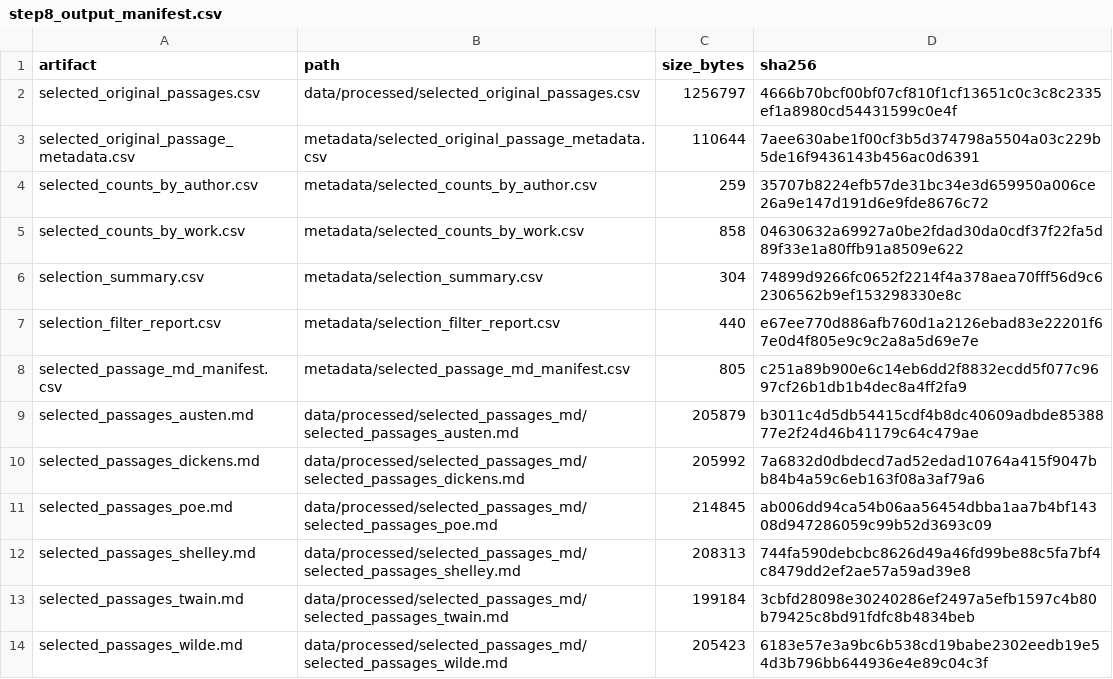
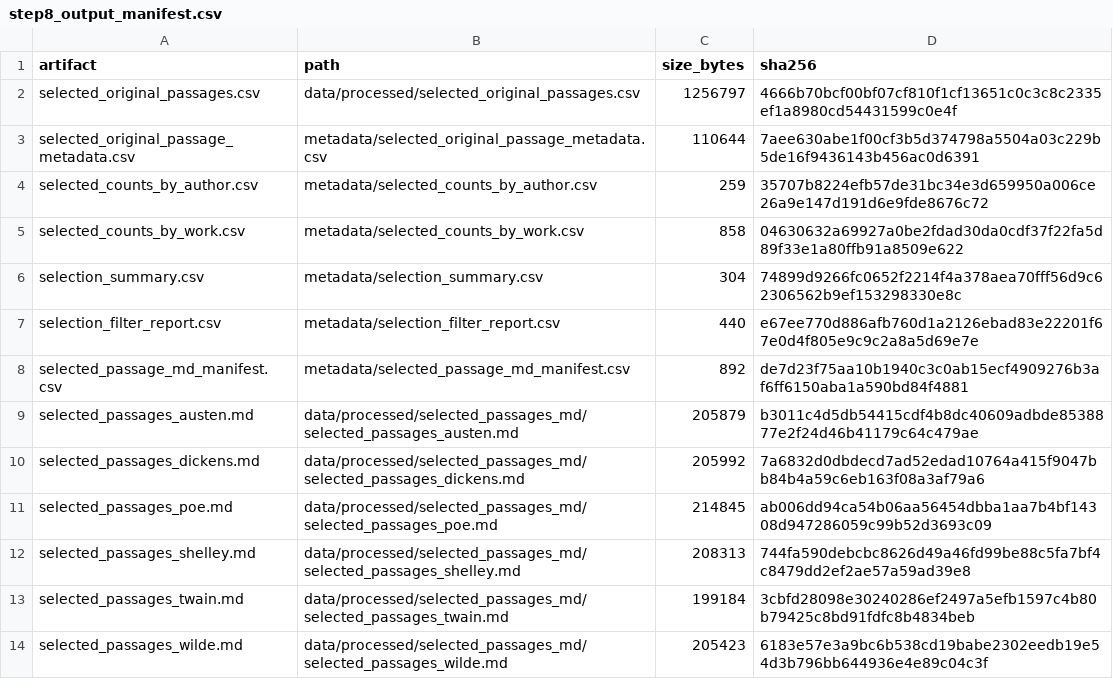
Before and after one commit to MuhammadTahaBinZaeem/litpaper, a CSV file: metadata/step8_output_manifest.csv, drawn as a sheet.

Commit message:
Step 8: store selected passage artifacts explicitly

```diff
--- a/metadata/step8_output_manifest.csv
+++ b/metadata/step8_output_manifest.csv
@@ -7,3 +7,3 @@ selection_summary.csv,metadata/selection_summary.csv,304,74899d9266fc0652f2214f4
 selection_filter_report.csv,metadata/selection_filter_report.csv,440,e67ee770d886afb760d1a2126ebad83e22201f67e0d4f805e9c9c2a8a5d69e7e
-selected_passage_md_manifest.csv,metadata/selected_passage_md_manifest.csv,805,c251a89b900e6c14eb6dd2f8832ecdd5f077c9697cf26b1db1b4dec8a4ff2fa9
+selected_passage_md_manifest.csv,metadata/selected_passage_md_manifest.csv,892,de7d23f75aa10b1940c3c0ab15ecf4909276b3af6ff6150aba1a590bd84f4881
 selected_passages_austen.md,data/processed/selected_passages_md/selected_passages_austen.md,205879,b3011c4d5db54415cdf4b8dc40609adbde8538877e2f24d46b41179c64c479ae
```
Also changed, not shown: 15 other files.
